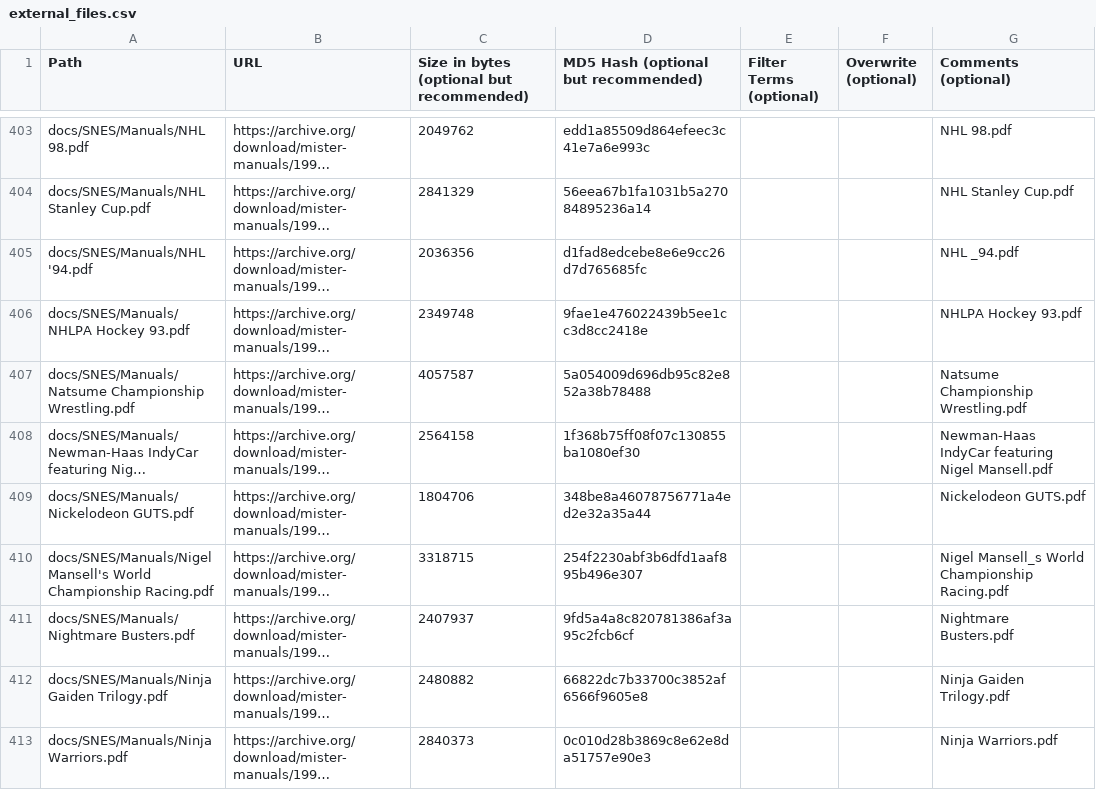
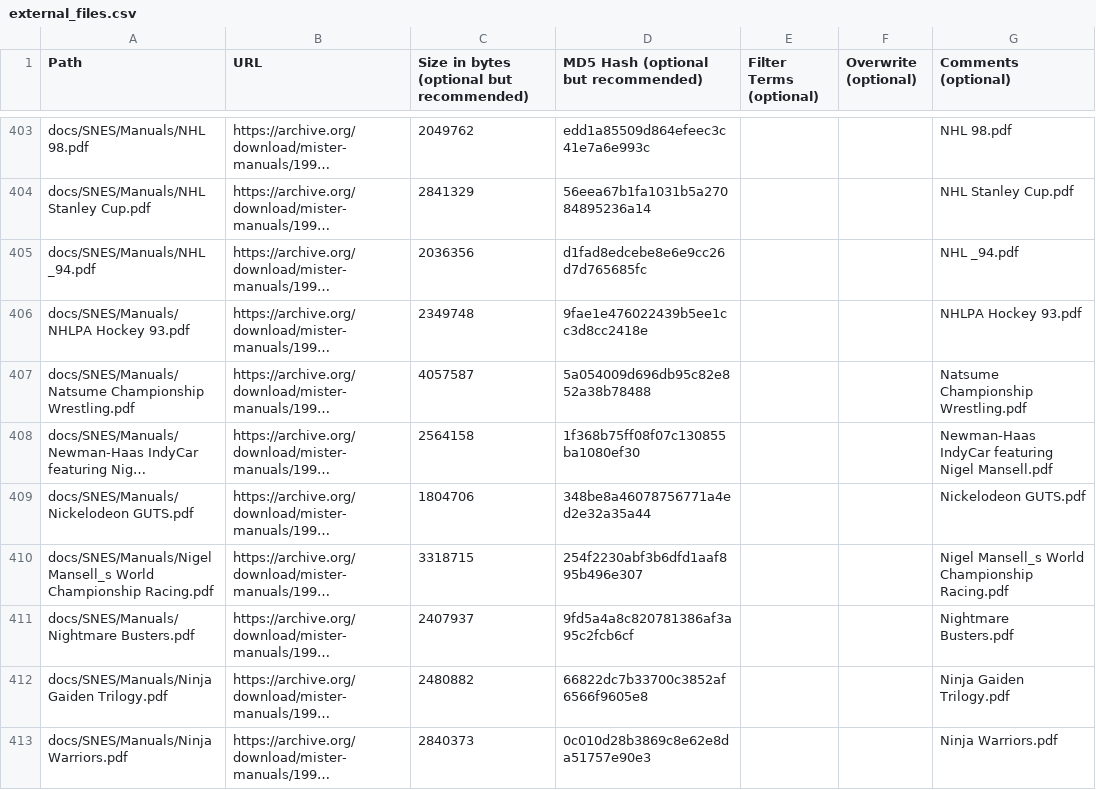
Before and after one commit to ajgowans/manualsdb-snes, a CSV file: external_files.csv, drawn as a sheet; only a part is shown, gaps mark what is left out; long unchanged cells end in …; the diff covers the shown part only; the diff names each change by its address in the sheet, - before the commit and + after, or states it on an @@ line.

```diff
--- a/external_files.csv
+++ b/external_files.csv
-A405 (Path): docs/SNES/Manuals/NHL '94.pdf
+A405 (Path): docs/SNES/Manuals/NHL _94.pdf
-A410 (Path): docs/SNES/Manuals/Nigel Mansell's World Championship…
+A410 (Path): docs/SNES/Manuals/Nigel Mansell_s World Championship…
```
Also changed, not shown: 88 edited cells elsewhere in this file.
